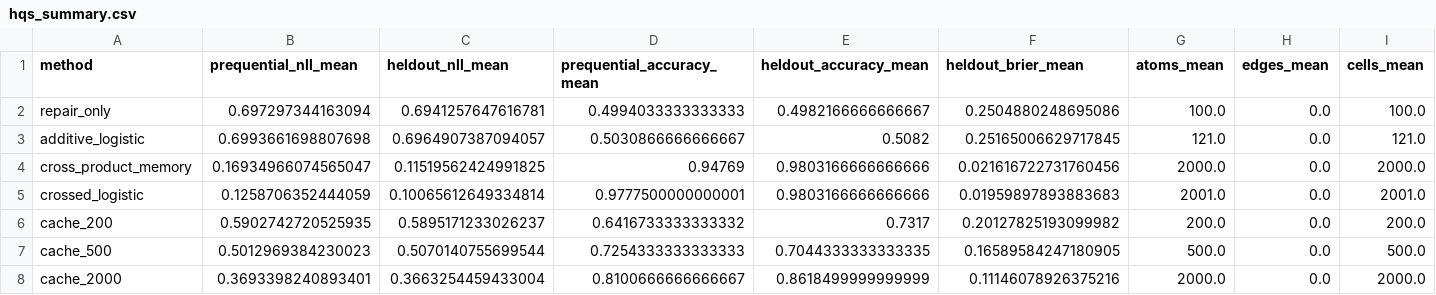
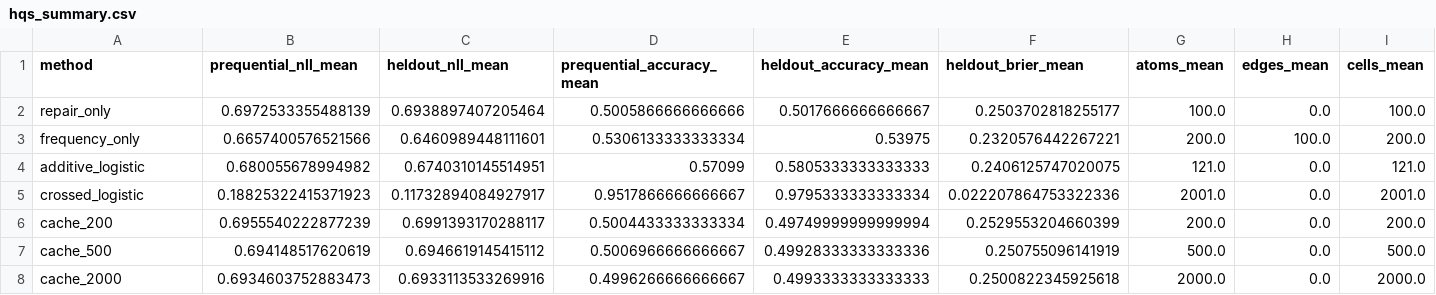
Before and after one commit to Gunale0926/projection_learning, a CSV file: experiments/hqs_results/hqs_summary.csv, drawn as a sheet; only a part is shown; removed rows and columns are numbered as before the commit, all else as after; rows hold the shown columns only; the diff covers the shown part only; the diff names each change by its address in the sheet, - before the commit and + after, or states it on an @@ line.

Commit message:
Add frequency-controlled HQS ablations

```diff
--- a/experiments/hqs_results/hqs_summary.csv
+++ b/experiments/hqs_results/hqs_summary.csv
-B2 (prequential_nll_mean): 0.697297344163094
+B2 (prequential_nll_mean): 0.6972533355488139
-C2 (heldout_nll_mean): 0.6941257647616781
+C2 (heldout_nll_mean): 0.6938897407205464
-D2 (prequential_accuracy_mean): 0.4994033333333333
+D2 (prequential_accuracy_mean): 0.5005866666666666
-E2 (heldout_accuracy_mean): 0.4982166666666667
+E2 (heldout_accuracy_mean): 0.5017666666666667
-F2 (heldout_brier_mean): 0.2504880248695086
+F2 (heldout_brier_mean): 0.2503702818255177
+row 3: frequency_only | 0.6657400576521566 | 0.6460989448111601 | 0.5306133333333334 | 0.53975 | 0.2320576442267221 | 200.0 | 100.0 | 200.0
-B4 (prequential_nll_mean): 0.6993661698807698
+B4 (prequential_nll_mean): 0.680055678994982
-C4 (heldout_nll_mean): 0.6964907387094057
+C4 (heldout_nll_mean): 0.6740310145514951
-D4 (prequential_accuracy_mean): 0.5030866666666667
+D4 (prequential_accuracy_mean): 0.57099
-E4 (heldout_accuracy_mean): 0.5082
+E4 (heldout_accuracy_mean): 0.5805333333333333
-F4 (heldout_brier_mean): 0.25165006629717845
+F4 (heldout_brier_mean): 0.2406125747020075
-row 4: cross_product_memory | 0.16934966074565047 | 0.11519562424991825 | 0.94769 | 0.9803166666666666 | 0.021616722731760456 | 2000.0 | 0.0 | 2000.0
-B5 (prequential_nll_mean): 0.1258706352444059
+B5 (prequential_nll_mean): 0.18825322415371923
-C5 (heldout_nll_mean): 0.10065612649334814
+C5 (heldout_nll_mean): 0.11732894084927917
-D5 (prequential_accuracy_mean): 0.9777500000000001
+D5 (prequential_accuracy_mean): 0.9517866666666667
-E5 (heldout_accuracy_mean): 0.9803166666666666
+E5 (heldout_accuracy_mean): 0.9795333333333334
-F5 (heldout_brier_mean): 0.01959897893883683
+F5 (heldout_brier_mean): 0.022207864753322336
-B6 (prequential_nll_mean): 0.5902742720525935
+B6 (prequential_nll_mean): 0.6955540222877239
-C6 (heldout_nll_mean): 0.5895171233026237
+C6 (heldout_nll_mean): 0.6991393170288117
-D6 (prequential_accuracy_mean): 0.6416733333333332
+D6 (prequential_accuracy_mean): 0.5004433333333334
-E6 (heldout_accuracy_mean): 0.7317
+E6 (heldout_accuracy_mean): 0.49749999999999994
-F6 (heldout_brier_mean): 0.20127825193099982
+F6 (heldout_brier_mean): 0.2529553204660399
-B7 (prequential_nll_mean): 0.5012969384230023
+B7 (prequential_nll_mean): 0.694148517620619
-C7 (heldout_nll_mean): 0.5070140755699544
+C7 (heldout_nll_mean): 0.6946619145415112
-D7 (prequential_accuracy_mean): 0.7254333333333333
+D7 (prequential_accuracy_mean): 0.5006966666666667
-E7 (heldout_accuracy_mean): 0.7044333333333335
+E7 (heldout_accuracy_mean): 0.49928333333333336
-F7 (heldout_brier_mean): 0.16589584247180905
+F7 (heldout_brier_mean): 0.250755096141919
-B8 (prequential_nll_mean): 0.3693398240893401
+B8 (prequential_nll_mean): 0.6934603752883473
-C8 (heldout_nll_mean): 0.3663254459433004
+C8 (heldout_nll_mean): 0.6933113533269916
-D8 (prequential_accuracy_mean): 0.8100666666666667
+D8 (prequential_accuracy_mean): 0.4996266666666667
-E8 (heldout_accuracy_mean): 0.8618499999999999
+E8 (heldout_accuracy_mean): 0.4993333333333333
-F8 (heldout_brier_mean): 0.11146078926375216
+F8 (heldout_brier_mean): 0.2500822345925618
```
Also changed, not shown: 1 added row and 10 edited cells elsewhere in this file, 43 other files.
